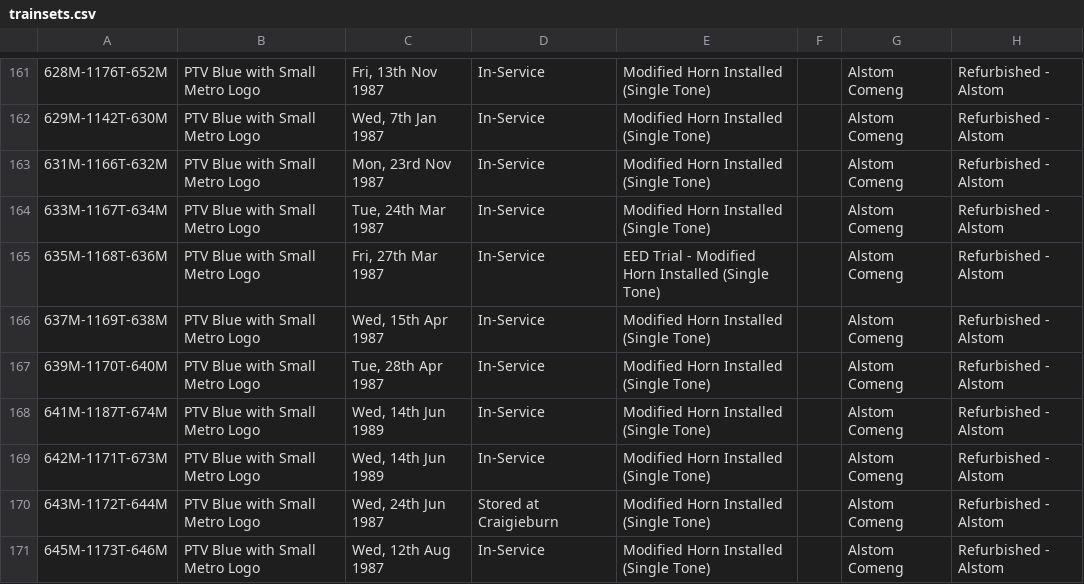
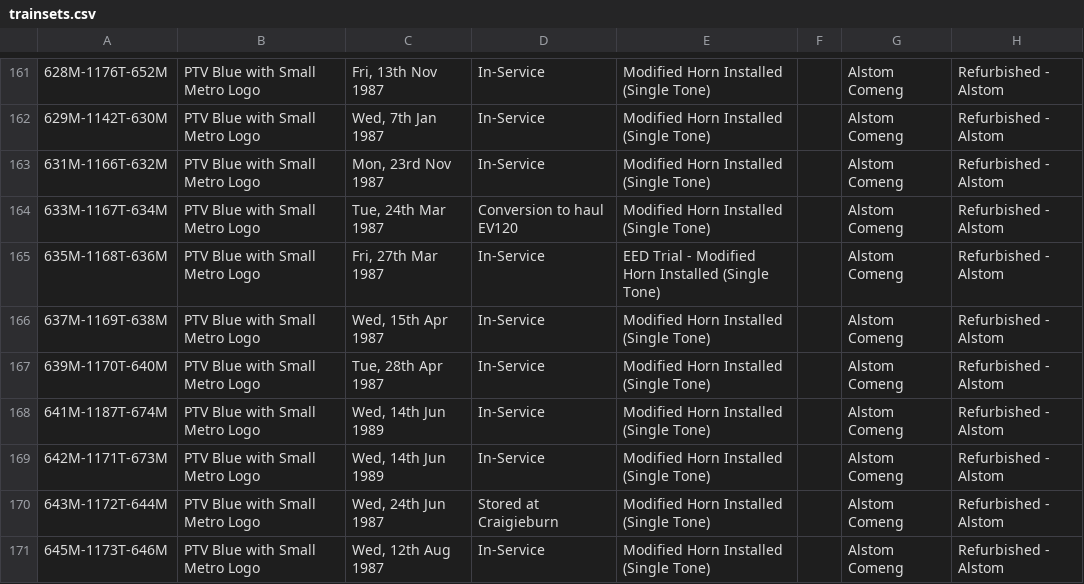
Before and after one commit to XM9G/railway-photos, a CSV file: trainsets.csv, drawn as a sheet; only a part is shown, gaps mark what is left out; the diff names each change by its address in the sheet, - before the commit and + after, or states it on an @@ line.

Commit message:
update trainsets.csv to reflect conversion details for set 633M-1167T-634M

```diff
--- a/trainsets.csv
+++ b/trainsets.csv
-D164: In-Service
+D164: Conversion to haul EV120
```
